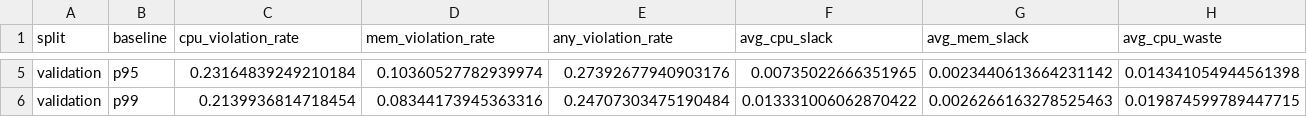
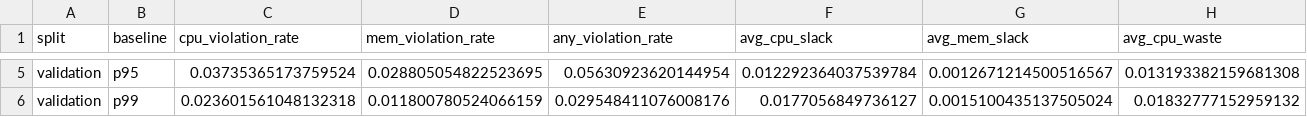
Before and after one commit to sonalilonkar1/masters-project, a CSV file: reports/eval/subset/tables/google_cluster_subset_validation_summary.csv, drawn as a sheet; only a part is shown, gaps mark what is left out; the diff covers the shown part only; the diff names each change by its address in the sheet, - before the commit and + after, or states it on an @@ line.

```diff
--- a/reports/eval/subset/tables/google_cluster_subset_validation_summary.csv
+++ b/reports/eval/subset/tables/google_cluster_subset_validation_summary.csv
-C5 (cpu_violation_rate): 0.23164839249210184
+C5 (cpu_violation_rate): 0.03735365173759524
-D5 (mem_violation_rate): 0.10360527782939974
+D5 (mem_violation_rate): 0.028805054822523695
-E5 (any_violation_rate): 0.27392677940903176
+E5 (any_violation_rate): 0.05630923620144954
-F5 (avg_cpu_slack): 0.00735022666351965
+F5 (avg_cpu_slack): 0.012292364037539784
-G5 (avg_mem_slack): 0.0023440613664231142
+G5 (avg_mem_slack): 0.0012671214500516567
-H5 (avg_cpu_waste): 0.014341054944561398
+H5 (avg_cpu_waste): 0.013193382159681308
-C6 (cpu_violation_rate): 0.2139936814718454
+C6 (cpu_violation_rate): 0.023601561048132318
-D6 (mem_violation_rate): 0.08344173945363316
+D6 (mem_violation_rate): 0.011800780524066159
-E6 (any_violation_rate): 0.24707303475190484
+E6 (any_violation_rate): 0.029548411076008176
-F6 (avg_cpu_slack): 0.013331006062870422
+F6 (avg_cpu_slack): 0.0177056849736127
-G6 (avg_mem_slack): 0.0026266163278525463
+G6 (avg_mem_slack): 0.0015100435137505024
-H6 (avg_cpu_waste): 0.019874599789447715
+H6 (avg_cpu_waste): 0.01832777152959132
```
Also changed, not shown: 48 edited cells elsewhere in this file, reports/eval/subset/tables/google_cluster_subset_test_summary.csv, reports/eval/subset/tables/ml_recommendation_policy_test_common_v0.csv, 26 other files.
